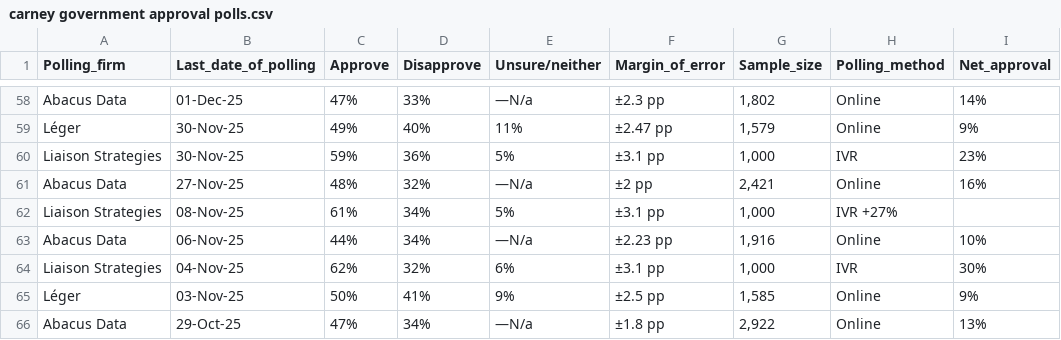
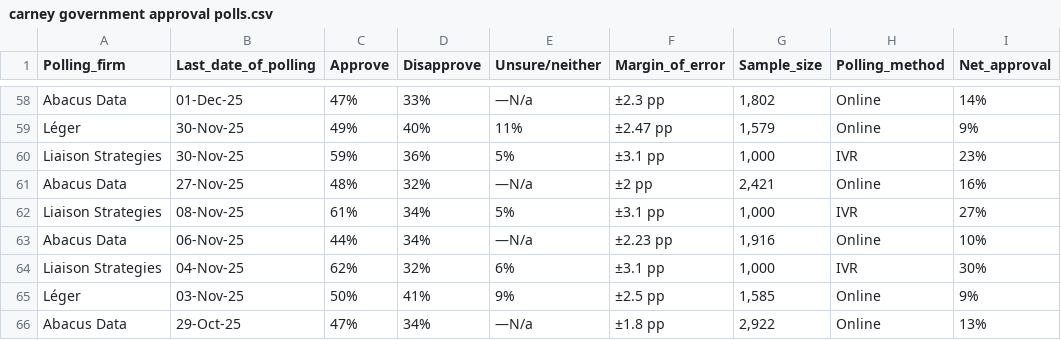
Before and after one commit to CGP05/carney-approval-LOESS-regression, a CSV file: carney government approval polls.csv, drawn as a sheet; only a part is shown, gaps mark what is left out.

Commit message:
fixed the formatting of Liaison Strategie poll with last day of polling 08-Nov-25 in the CSV

```diff
--- a/carney government approval polls.csv
+++ b/carney government approval polls.csv
@@ -61,3 +61,3 @@ Liaison Strategies,30-Nov-25,59%,36%,5%,±3.1 pp,"1,000",IVR,23%
 Abacus Data,27-Nov-25,48%,32%,—N/a,±2 pp,"2,421",Online,16%
-Liaison Strategies,08-Nov-25,61%,34%,5%,±3.1 pp,"1,000",IVR	+27%
+Liaison Strategies,08-Nov-25,61%,34%,5%,±3.1 pp,"1,000",IVR,27%
 Abacus Data,06-Nov-25,44%,34%,—N/a,±2.23 pp,"1,916",Online,10%
```
